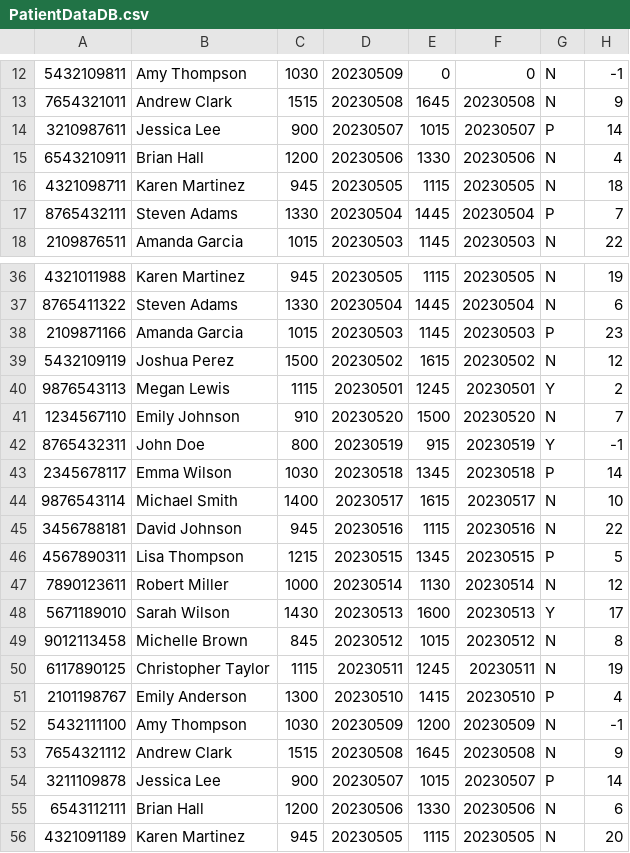
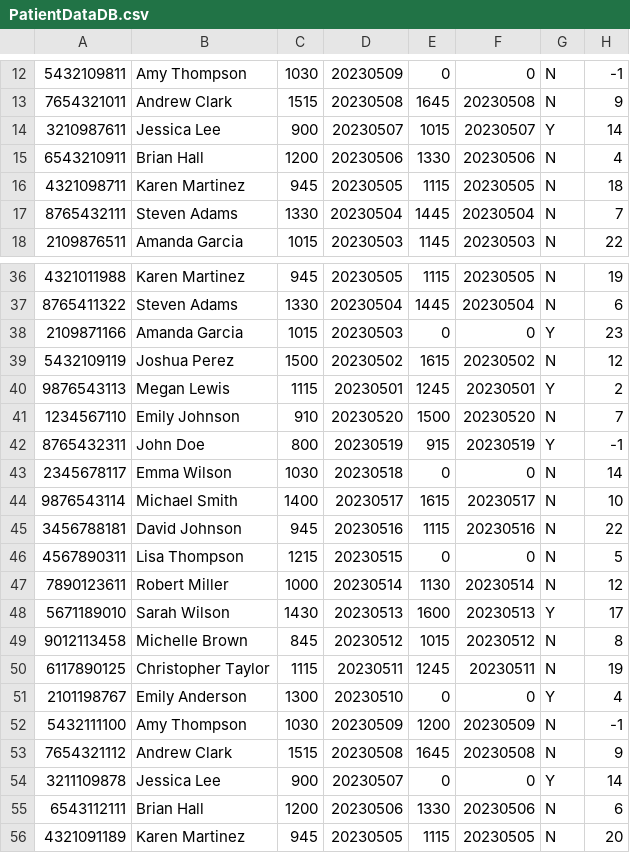
Before and after one commit to FHTW-HWSE/projekt-group14-hospital, a CSV file: programFiles/PatientData/PatientDataDB.csv, drawn as a sheet; only a part is shown, gaps mark what is left out; the diff covers the shown part only.

```diff
--- a/programFiles/PatientData/PatientDataDB.csv
+++ b/programFiles/PatientData/PatientDataDB.csv
@@ -13,6 +13,6 @@
 7654321011,Andrew Clark,1515,20230508,1645,20230508,N,9
-3210987611,Jessica Lee,900,20230507,1015,20230507,P,14
+3210987611,Jessica Lee,900,20230507,1015,20230507,Y,14
 6543210911,Brian Hall,1200,20230506,1330,20230506,N,4
 4321098711,Karen Martinez,945,20230505,1115,20230505,N,18
-8765432111,Steven Adams,1330,20230504,1445,20230504,P,7
+8765432111,Steven Adams,1330,20230504,1445,20230504,N,7
 2109876511,Amanda Garcia,1015,20230503,1145,20230503,N,22
@@ -37,3 +37,3 @@
 8765411322,Steven Adams,1330,20230504,1445,20230504,N,6
-2109871166,Amanda Garcia,1015,20230503,1145,20230503,P,23
+2109871166,Amanda Garcia,1015,20230503,0,0,Y,23
 5432109119,Joshua Perez,1500,20230502,1615,20230502,N,12
@@ -42,6 +42,6 @@
 8765432311,John Doe,800,20230519,915,20230519,Y,-1
-2345678117,Emma Wilson,1030,20230518,1345,20230518,P,14
+2345678117,Emma Wilson,1030,20230518,0,0,N,14
 9876543114,Michael Smith,1400,20230517,1615,20230517,N,10
 3456788181,David Johnson,945,20230516,1115,20230516,N,22
-4567890311,Lisa Thompson,1215,20230515,1345,20230515,P,5
+4567890311,Lisa Thompson,1215,20230515,0,0,N,5
 7890123611,Robert Miller,1000,20230514,1130,20230514,N,12
@@ -50,6 +50,6 @@
 6117890125,Christopher Taylor,1115,20230511,1245,20230511,N,19
-2101198767,Emily Anderson,1300,20230510,1415,20230510,P,4
+2101198767,Emily Anderson,1300,20230510,0,0,Y,4
 5432111100,Amy Thompson,1030,20230509,1200,20230509,N,-1
 7654321112,Andrew Clark,1515,20230508,1645,20230508,N,9
-3211109878,Jessica Lee,900,20230507,1015,20230507,P,14
+3211109878,Jessica Lee,900,20230507,0,0,Y,14
 6543112111,Brian Hall,1200,20230506,1330,20230506,N,6
```
Also changed, not shown: 5 edited cells elsewhere in this file.
